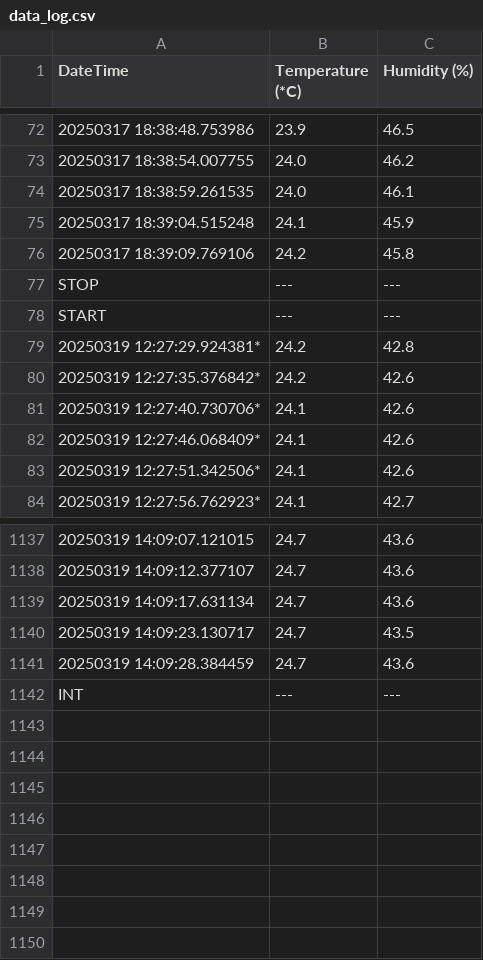
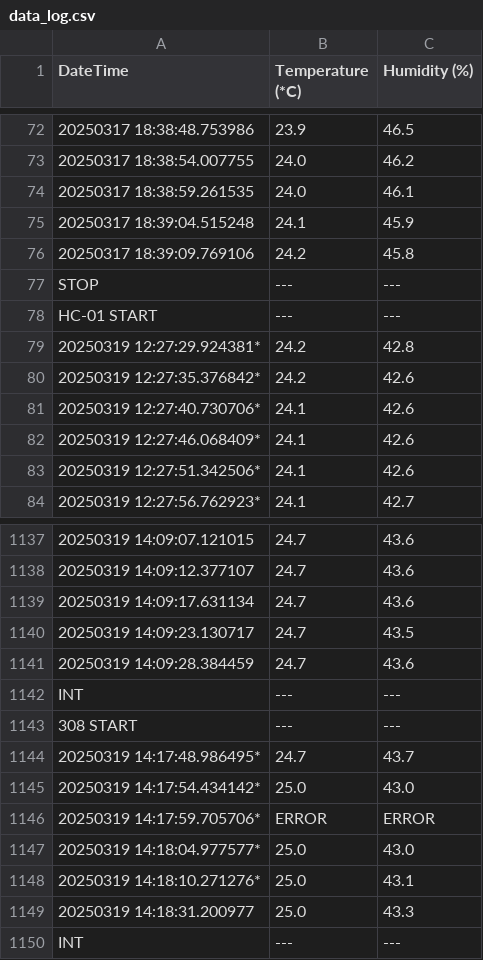
Before and after one commit to BaylorRice/EnvironmentLogger, a CSV file: data_log.csv, drawn as a sheet; only a part is shown, gaps mark what is left out; the diff names each change by its address in the sheet, - before the commit and + after, or states it on an @@ line.

```diff
--- a/data_log.csv
+++ b/data_log.csv
-A78 (DateTime): START
+A78 (DateTime): HC-01 START
+row 1142: INT | --- | ---
+row 1143: 308 START | --- | ---
+row 1144: 20250319 14:17:48.986495* | 24.7 | 43.7
+row 1145: 20250319 14:17:54.434142* | 25.0 | 43.0
+row 1146: 20250319 14:17:59.705706* | ERROR | ERROR
+row 1147: 20250319 14:18:04.977577* | 25.0 | 43.0
+row 1148: 20250319 14:18:10.271276* | 25.0 | 43.1
+row 1149: 20250319 14:18:31.200977 | 25.0 | 43.3
```
Also changed, not shown: 1 other file.
